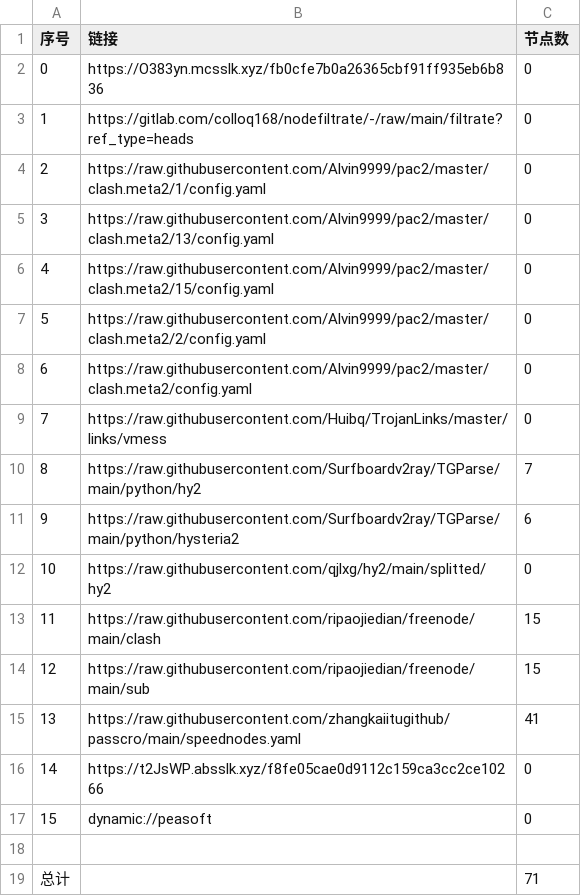
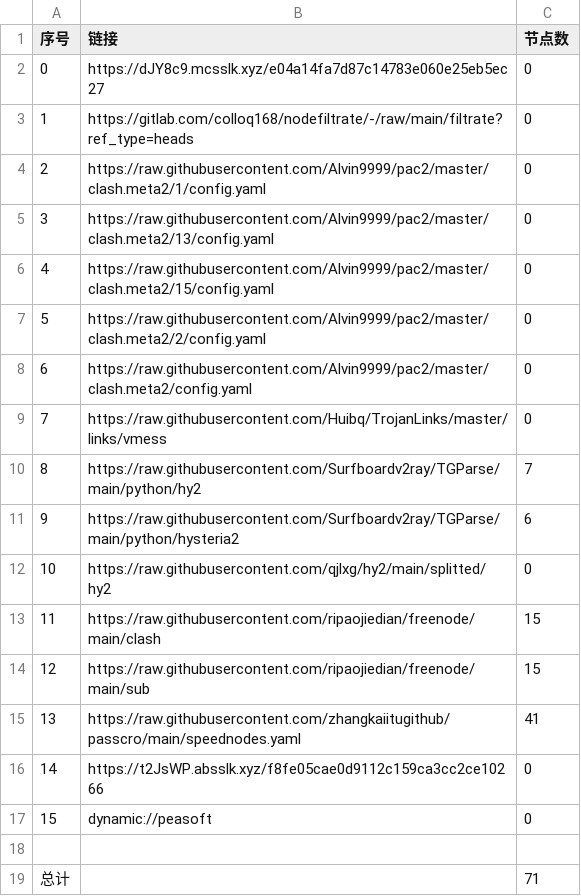
Before and after one commit to sileopro/AutoMergePublicNodes, a CSV file: list_result.csv, drawn as a sheet.

```diff
--- a/list_result.csv
+++ b/list_result.csv
@@ -1,3 +1,3 @@
 序号,链接,节点数
-0,https://O383yn.mcsslk.xyz/fb0cfe7b0a26365cbf91ff935eb6b836,0
+0,https://dJY8c9.mcsslk.xyz/e04a14fa7d87c14783e060e25eb5ec27,0
 1,https://gitlab.com/colloq168/nodefiltrate/-/raw/main/filtrate?ref_type=heads,0
```
Also changed, not shown: 3 other files.
